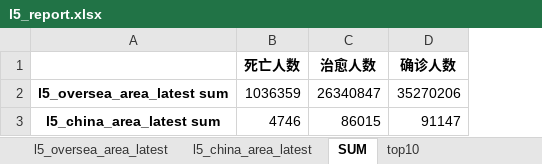
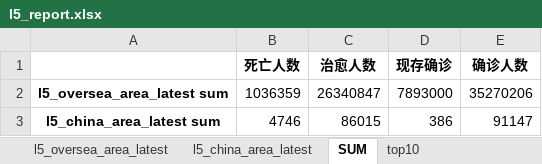
Before and after one commit to Akagilnc/python1.0, an Excel workbook: l5_report.xlsx, sheet SUM, drawn as a sheet; values as stored, in another font and other column widths than the file's, no borders; the diff names each change by its address in the sheet, - before the commit and + after, or states it on an @@ line.

```diff
--- a/l5_report.xlsx (sheet SUM)
+++ b/l5_report.xlsx (sheet SUM)
+column D (现存确诊), rows 2-3: 7893000 | 386
```
Also changed, not shown: sheet top10, sheet l5_china_area_latest, sheet l5_oversea_area_latest, 1 other file.
